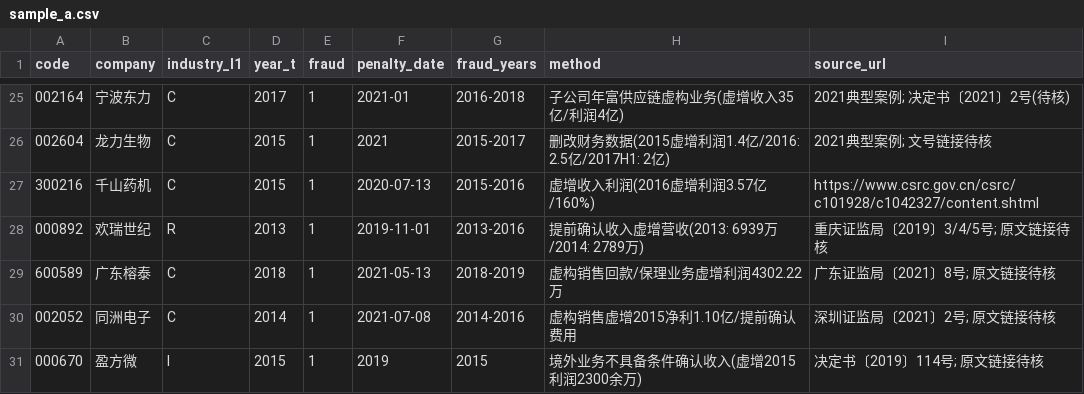
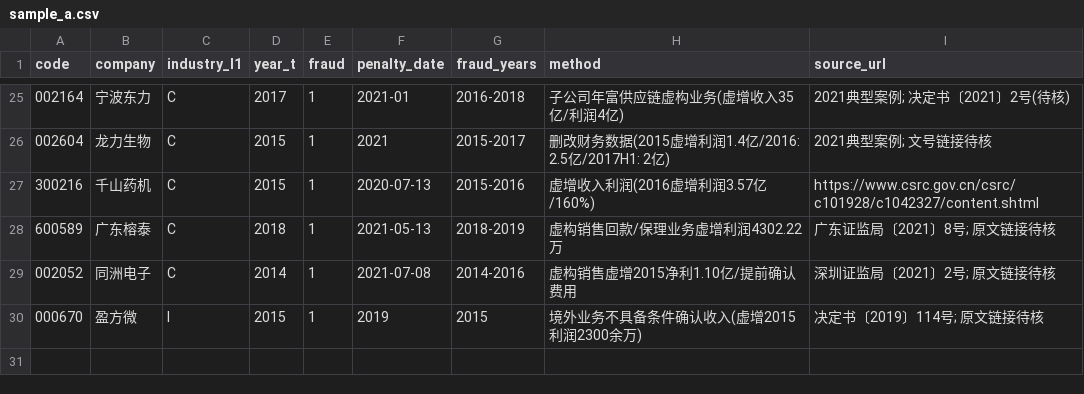
Before and after one commit to 19853187360/vibe--coding, a CSV file: data/tables/sample_a.csv, drawn as a sheet; only a part is shown, gaps mark what is left out; the diff names each change by its address in the sheet, - before the commit and + after, or states it on an @@ line.

```diff
--- a/data/tables/sample_a.csv
+++ b/data/tables/sample_a.csv
-row 28: 000892 | 欢瑞世纪 | R | 2013 | 1 | 2019-11-01 | 2013-2016 | 提前确认收入虚增营收(2013: 6939万/2014: 2789万) | 重庆证监局〔2019〕3/4/5号; 原文链接待核
```
Also changed, not shown: data/tables/candidate_pool.csv, 5 other files.
